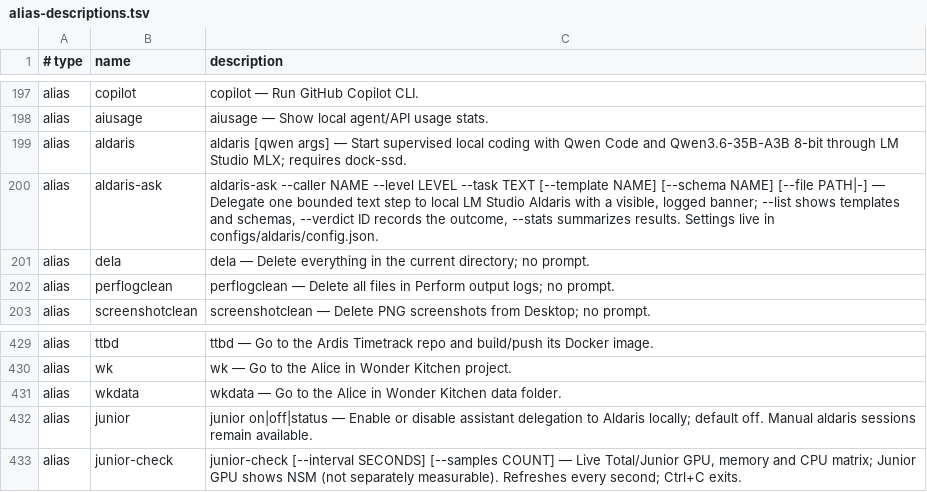
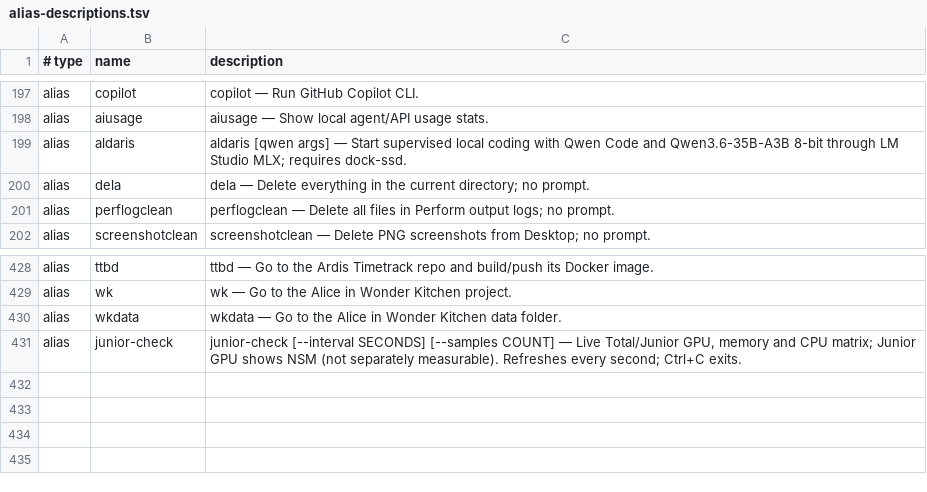
Before and after one commit to AndiOliverIon/mac-forge, a TSV file: configs/alias-descriptions.tsv, drawn as a sheet; only a part is shown, gaps mark what is left out.

Commit message:
Streamline shared AI instructions and Aldaris workflow

```diff
--- a/configs/alias-descriptions.tsv
+++ b/configs/alias-descriptions.tsv
@@ -199,3 +199,2 @@ alias	aiusage	aiusage — Show local agent/API usage stats.
 alias	aldaris	aldaris [qwen args] — Start supervised local coding with Qwen Code and Qwen3.6-35B-A3B 8-bit through LM Studio MLX; requires dock-ssd.
-alias	aldaris-ask	aldaris-ask --caller NAME --level LEVEL --task TEXT [--template NAME] [--schema NAME] [--file PATH|-] — Delegate one bounded text step to local LM Studio Aldaris with a visible, logged banner; --list shows templates and schemas, --verdict ID records the outcome, --stats summarizes results. Settings live in configs/aldaris/config.json.
 alias	dela	dela — Delete everything in the current directory; no prompt.
@@ -431,3 +430,2 @@ alias	wk	wk — Go to the Alice in Wonder Kitchen project.
 alias	wkdata	wkdata — Go to the Alice in Wonder Kitchen data folder.
-alias	junior	junior on|off|status — Enable or disable assistant delegation to Aldaris locally; default off. Manual aldaris sessions remain available.
 alias	junior-check	junior-check [--interval SECONDS] [--samples COUNT] — Live Total/Junior GPU, memory and CPU matrix; Junior GPU shows NSM (not separately measurable). Refreshes every second; Ctrl+C exits.
```
Also changed, not shown: 26 other files.
